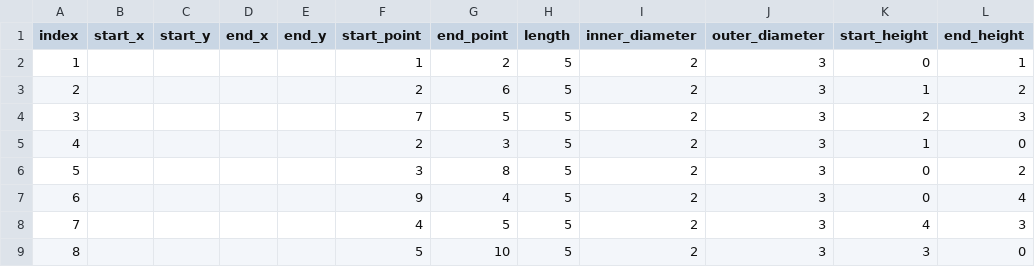
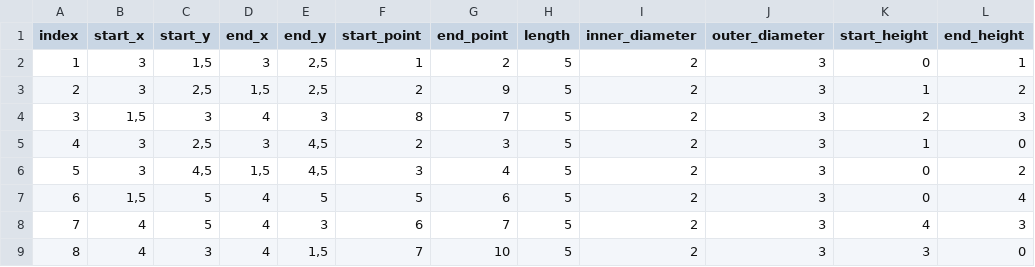
Before and after one commit to JohPel/heatnet, a CSV file: input/heatnet_pipes.csv, drawn as a sheet; only a part is shown; the diff names each change by its address in the sheet, - before the commit and + after, or states it on an @@ line.

```diff
--- a/input/heatnet_pipes.csv
+++ b/input/heatnet_pipes.csv
-B2:B3 (start_x): (empty)
+B2:B3 (start_x): 3
-C2 (start_y): (empty)
+C2 (start_y): 1,5
-D2 (end_x): (empty)
+D2 (end_x): 3
-E2:E3 (end_y): (empty)
+E2:E3 (end_y): 2,5
-C3 (start_y): (empty)
+C3 (start_y): 2,5
-D3 (end_x): (empty)
+D3 (end_x): 1,5
-G3 (end_point): 6
+G3 (end_point): 9
-B4 (start_x): (empty)
+B4 (start_x): 1,5
-C4 (start_y): (empty)
+C4 (start_y): 3
-D4 (end_x): (empty)
+D4 (end_x): 4
-E4 (end_y): (empty)
+E4 (end_y): 3
-F4 (start_point): 7
+F4 (start_point): 8
-G4 (end_point): 5
+G4 (end_point): 7
-B5:B6 (start_x): (empty)
+B5:B6 (start_x): 3
-C5 (start_y): (empty)
+C5 (start_y): 2,5
-D5 (end_x): (empty)
+D5 (end_x): 3
-E5:E6 (end_y): (empty)
+E5:E6 (end_y): 4,5
-C6 (start_y): (empty)
+C6 (start_y): 4,5
-D6 (end_x): (empty)
+D6 (end_x): 1,5
-G6 (end_point): 8
+G6 (end_point): 4
-B7 (start_x): (empty)
+B7 (start_x): 1,5
-C7:C8 (start_y): (empty)
+C7:C8 (start_y): 5
-D7:D9 (end_x): (empty)
+D7:D9 (end_x): 4
-E7 (end_y): (empty)
+E7 (end_y): 5
-F7 (start_point): 9
+F7 (start_point): 5
-G7 (end_point): 4
+G7 (end_point): 6
-B8:B9 (start_x): (empty)
+B8:B9 (start_x): 4
-E8 (end_y): (empty)
+E8 (end_y): 3
-F8 (start_point): 4
+F8 (start_point): 6
-G8 (end_point): 5
+G8 (end_point): 7
-C9 (start_y): (empty)
+C9 (start_y): 3
-E9 (end_y): (empty)
+E9 (end_y): 1,5
-F9 (start_point): 5
+F9 (start_point): 7
```
Also changed, not shown: input/heatnet_pipes_pointAsDec.csv, 9 other files.
